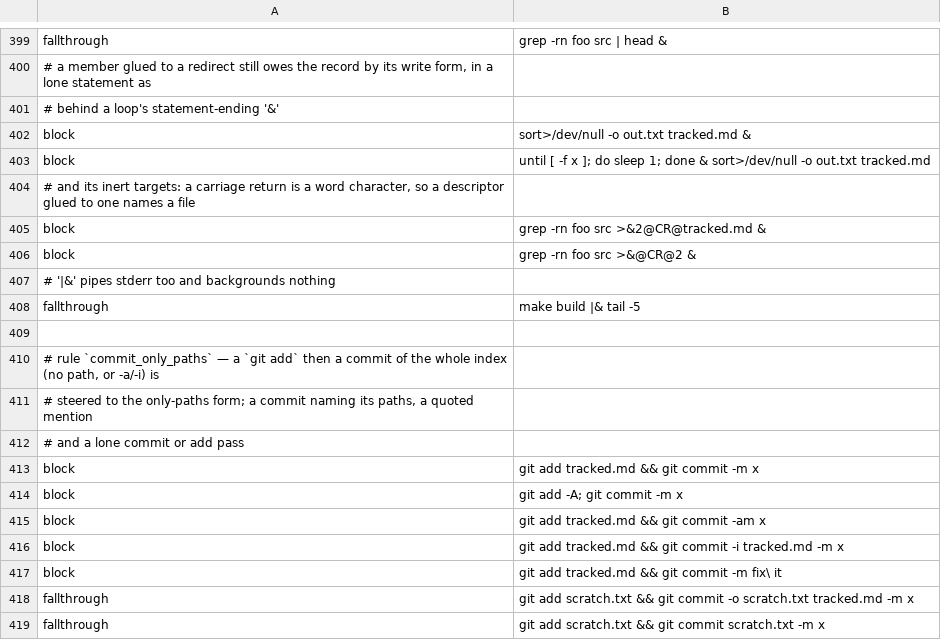
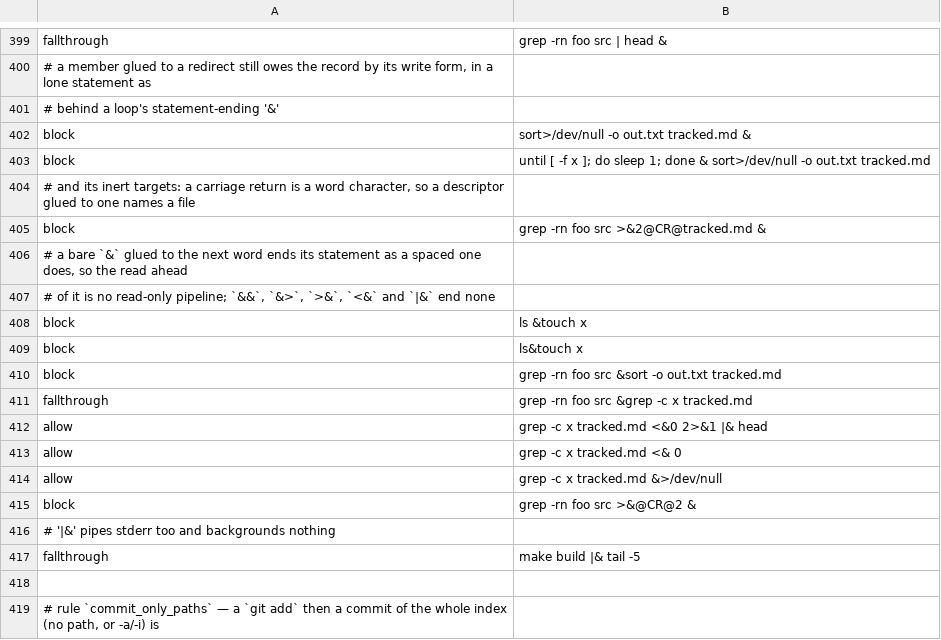
Before and after one commit to checkwright/checkwright, a TSV file: guard-kit/guard-tests/cases.tsv, drawn as a sheet; only a part is shown, gaps mark what is left out; the shorter side is filled out with more unchanged rows; the diff names each change by its address in the sheet, - before the commit and + after, or states it on an @@ line.

```diff
--- a/guard-kit/guard-tests/cases.tsv
+++ b/guard-kit/guard-tests/cases.tsv
+row 406: # a bare `&` glued to the next word ends its statement as a spaced one does, so the read ahead
+row 407: # of it is no read-only pipeline; `&&`, `&>`, `>&`, `<&` and `|&` end none
+row 408: block | ls &touch x
+row 409: block | ls&touch x
+row 410: block | grep -rn foo src &sort -o out.txt tracked.md
+row 411: fallthrough | grep -rn foo src &grep -c x tracked.md
+row 412: allow | grep -c x tracked.md <&0 2>&1 |& head
+row 413: allow | grep -c x tracked.md <& 0
+row 414: allow | grep -c x tracked.md &>/dev/null
```
Also changed, not shown: guard-kit/guard-tests/background-cases.tsv, 9 other files.
